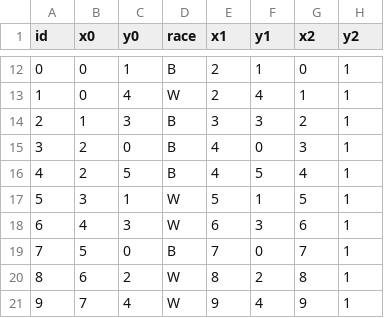
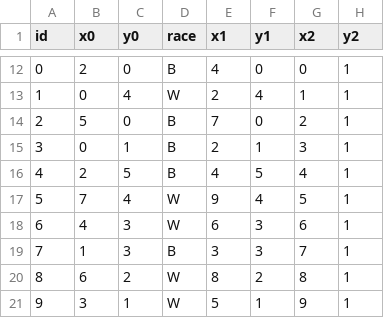
Before and after one commit to kawilliams/bias-visualizations, a CSV file: data/patient-dot-data.csv, drawn as a sheet; only a part is shown, gaps mark what is left out; the diff covers the shown part only; the diff names each change by its address in the sheet, - before the commit and + after, or states it on an @@ line.

```diff
--- a/data/patient-dot-data.csv
+++ b/data/patient-dot-data.csv
-B12 (x0): 0
+B12 (x0): 2
-C12 (y0): 1
+C12 (y0): 0
-E12 (x1): 2
+E12 (x1): 4
-F12 (y1): 1
+F12 (y1): 0
-B14 (x0): 1
+B14 (x0): 5
-C14 (y0): 3
+C14 (y0): 0
-E14 (x1): 3
+E14 (x1): 7
-F14 (y1): 3
+F14 (y1): 0
-B15 (x0): 2
+B15 (x0): 0
-C15 (y0): 0
+C15 (y0): 1
-E15 (x1): 4
+E15 (x1): 2
-F15 (y1): 0
+F15 (y1): 1
-B17 (x0): 3
+B17 (x0): 7
-C17 (y0): 1
+C17 (y0): 4
-E17 (x1): 5
+E17 (x1): 9
-F17 (y1): 1
+F17 (y1): 4
-B19 (x0): 5
+B19 (x0): 1
-C19 (y0): 0
+C19 (y0): 3
-E19 (x1): 7
+E19 (x1): 3
-F19 (y1): 0
+F19 (y1): 3
-B21 (x0): 7
+B21 (x0): 3
-C21 (y0): 4
+C21 (y0): 1
-E21 (x1): 9
+E21 (x1): 5
-F21 (y1): 4
+F21 (y1): 1
```
Also changed, not shown: 32 edited cells elsewhere in this file.
